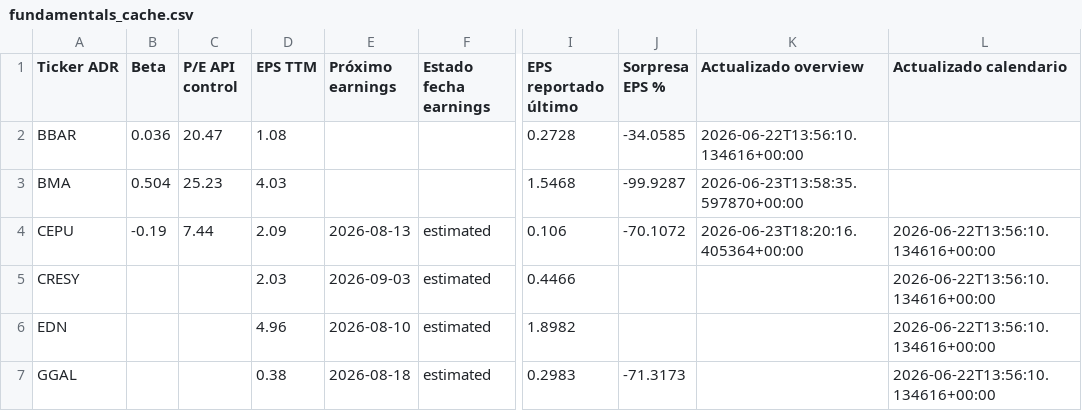
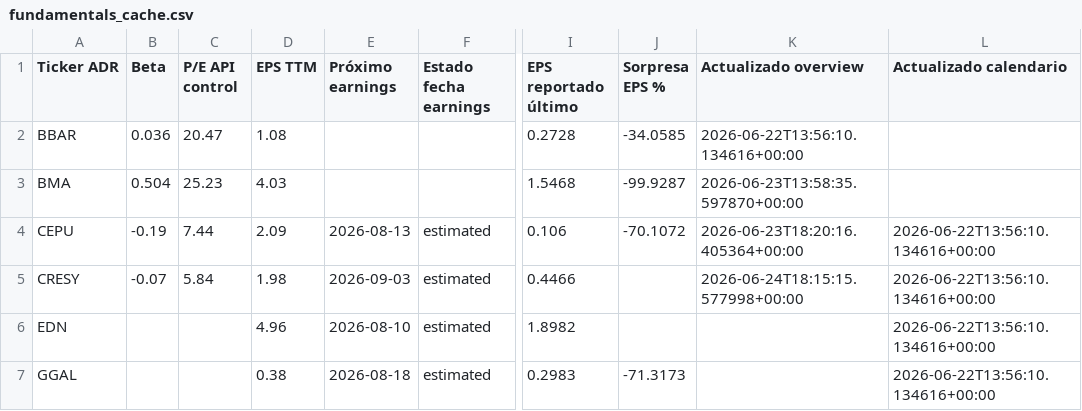
Before and after one commit to bautista-miguel/Tablero-ADR-Argentinos, a CSV file: fundamentals_cache.csv, drawn as a sheet; only a part is shown, gaps mark what is left out; the diff names each change by its address in the sheet, - before the commit and + after, or states it on an @@ line.

```diff
--- a/fundamentals_cache.csv
+++ b/fundamentals_cache.csv
-B5 (Beta): (empty)
+B5 (Beta): -0.07
-C5 (P/E API control): (empty)
+C5 (P/E API control): 5.84
-D5 (EPS TTM): 2.03
+D5 (EPS TTM): 1.98
-K5 (Actualizado overview): (empty)
+K5 (Actualizado overview): 2026-06-24T18:15:15.577998+00:00
```
Also changed, not shown: 1 other file.
